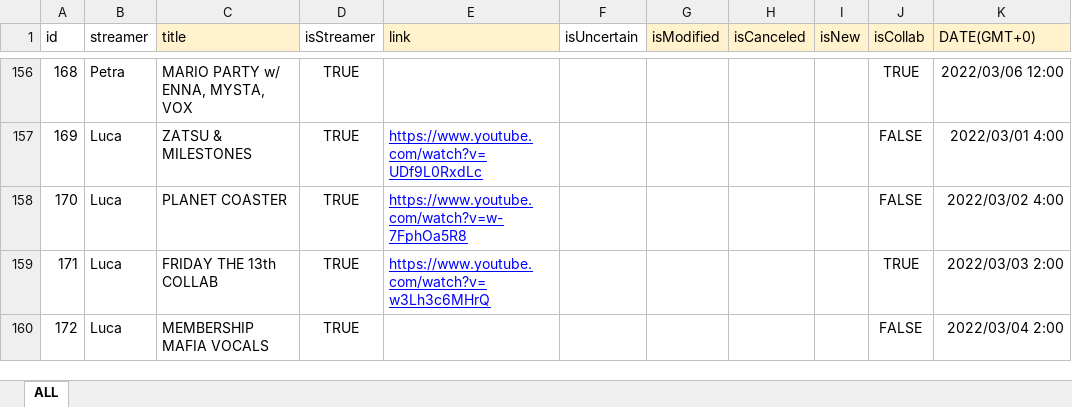
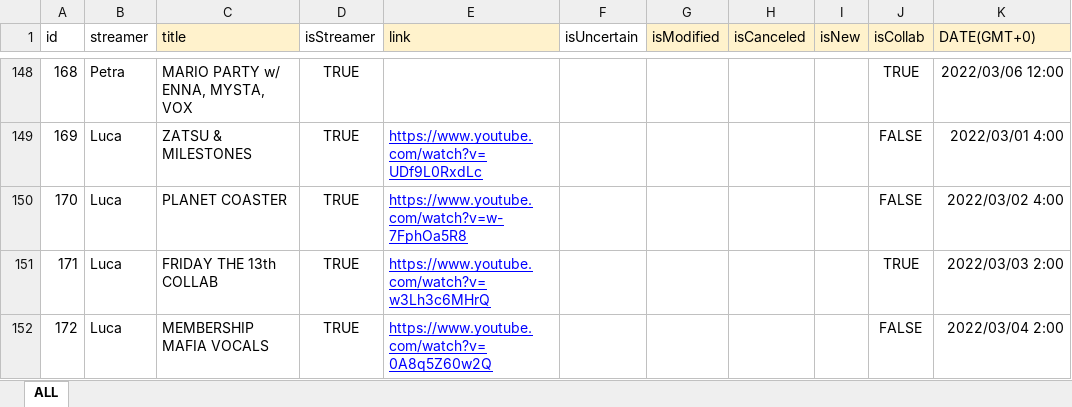
Before and after one commit to v4724/nijisanji-schedule, an Excel workbook: docs/assets/docs/Schedule.xlsx, sheet ALL, drawn as a sheet; only a part is shown, gaps mark what is left out; values as stored, in another font and other column widths than the file's, no borders; charts and pictures not drawn; addresses are those after the commit; the diff covers the shown part only; the diff names each change by its address in the sheet, - before the commit and + after, or states it on an @@ line.

Commit message:
update schedule

```diff
--- a/docs/assets/docs/Schedule.xlsx (sheet ALL)
+++ b/docs/assets/docs/Schedule.xlsx (sheet ALL)
-E152 (link): (empty)
+E152 (link): https://www.youtube.com/watch?v=0A8q5Z60w2Q
```
Also changed, not shown: 1 added row, 8 moved rows and 8 edited cells elsewhere in this sheet, formulas that keep their value, src/assets/docs/Schedule.xlsx, 7 other files.
